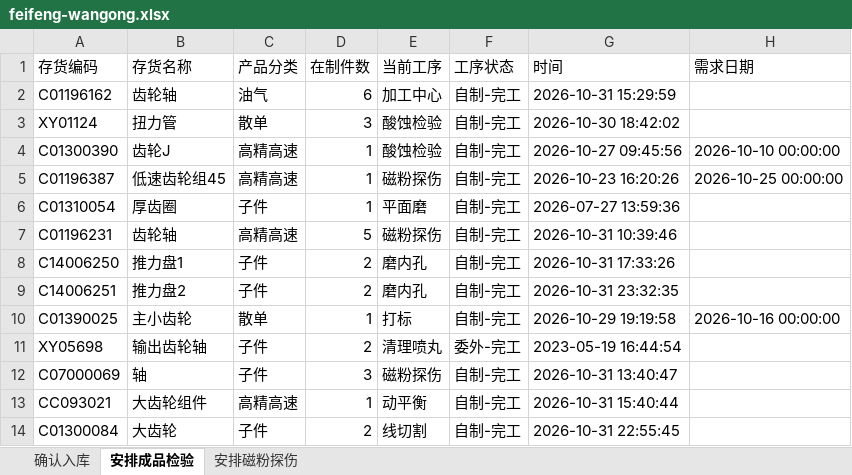
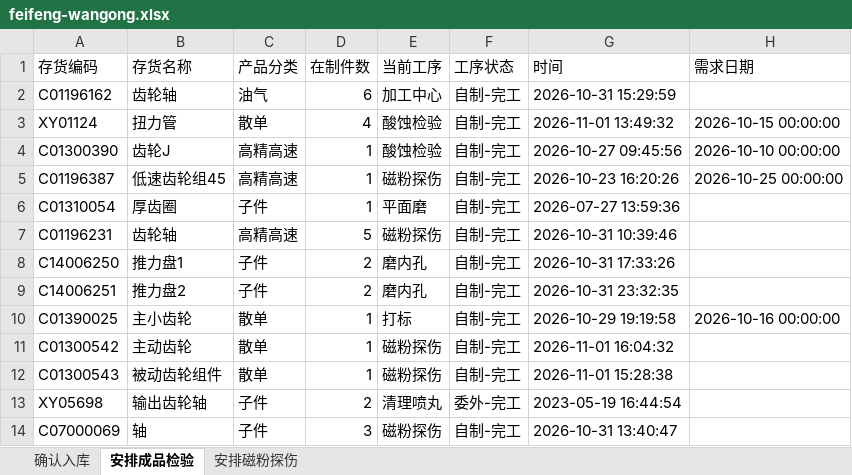
Before and after one commit to ZhanghaoWorkbuddy10/action-board, an Excel workbook: feifeng-wangong.xlsx, sheet 安排成品检验, drawn as a sheet; only a part is shown; the shorter side is filled out with more unchanged rows; values as stored, in another font and other column widths than the file's, no borders; the diff names each change by its address in the sheet, - before the commit and + after, or states it on an @@ line.

```diff
--- a/feifeng-wangong.xlsx (sheet 安排成品检验)
+++ b/feifeng-wangong.xlsx (sheet 安排成品检验)
-D3 (在制件数): 3
+D3 (在制件数): 4
-G3 (时间): 2026-10-30 18:42:02
+G3 (时间): 2026-11-01 13:49:32
-H3 (需求日期): (empty)
+H3 (需求日期): 2026-10-15 00:00:00
+row 11: C01300542 | 主动齿轮 | 散单 | 1 | 磁粉探伤 | 自制-完工 | 2026-11-01 16:04:32
+row 12: C01300543 | 被动齿轮组件 | 散单 | 1 | 磁粉探伤 | 自制-完工 | 2026-11-01 15:28:38
```
Also changed, not shown: sheet 确认入库, sheet 安排磁粉探伤.
